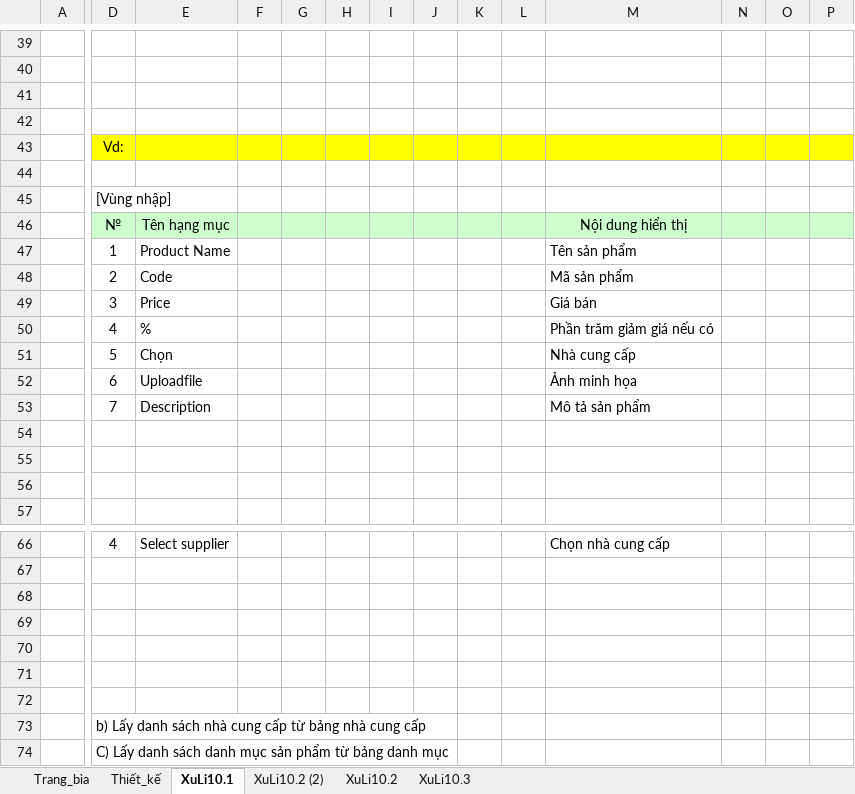
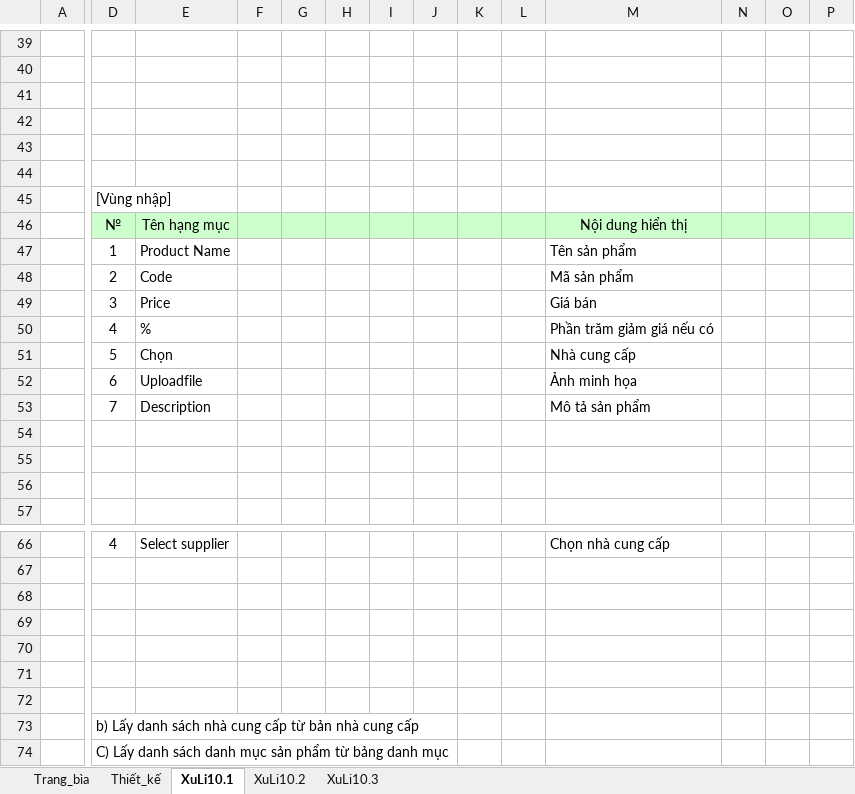
Before and after one commit to TuiTenTuan/eCommerce-Organic, an Excel workbook: BaoCaoDinhKy/BaoCaoLan2/BANTHUCPHAMORGANIC_Nhom25_Addproduct.xlsx, sheet XuLi10.1, drawn as a sheet; only a part is shown, gaps mark what is left out; values as stored, in another font and other column widths than the file's, no borders; the diff covers the shown part only; the diff names each change by its address in the sheet, - before the commit and + after, or states it on an @@ line.

```diff
--- a/BaoCaoDinhKy/BaoCaoLan2/BANTHUCPHAMORGANIC_Nhom25_Addproduct.xlsx (sheet XuLi10.1)
+++ b/BaoCaoDinhKy/BaoCaoLan2/BANTHUCPHAMORGANIC_Nhom25_Addproduct.xlsx (sheet XuLi10.1)
-sheet tab: XuLi10.2 (2)
-D43: Vd:
+D43: (empty)
-D43:P43 fill: #FFFF00
+D43:P43 fill: none
-D73: …cấp từ bảng nhà cung…
+D73: …cấp từ bản nhà cung…
```
Also changed, not shown: cell formats elsewhere in this sheet, sheet XuLi10.3, sheet XuLi10.2, charts or pictures, BaoCaoDinhKy/BaoCaoLan2/BANTHUCPHAMORGANIC_Nhom25_Payment.xlsx, 2 other files.
